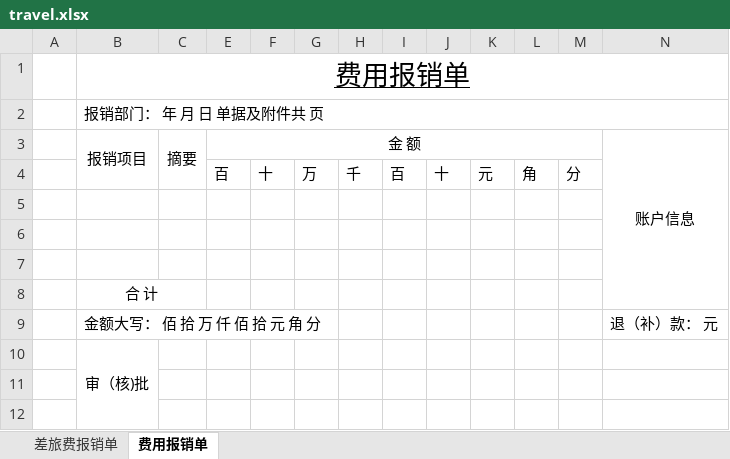
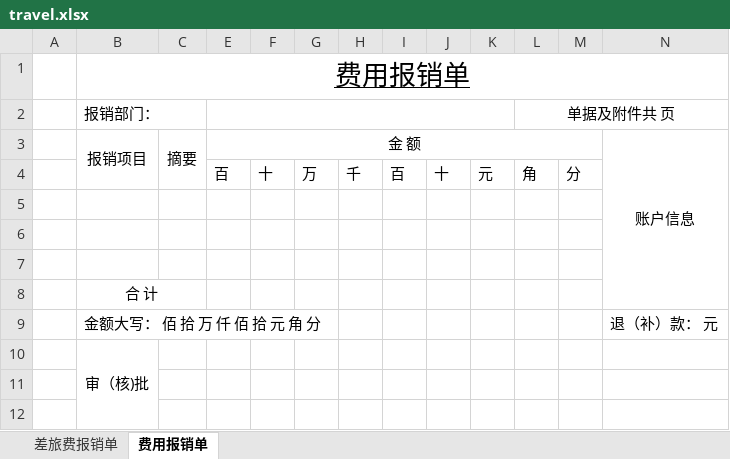
Before and after one commit to talentsun/zyhr-backend, an Excel workbook: xlsx-templates/travel.xlsx, sheet 费用报销单, drawn as a sheet; values as stored, in another font and other column widths than the file's, no borders; removed rows and columns are numbered as before the commit, all else as after; the diff names each change by its address in the sheet, - before the commit and + after, or states it on an @@ line.

```diff
--- a/xlsx-templates/travel.xlsx (sheet 费用报销单)
+++ b/xlsx-templates/travel.xlsx (sheet 费用报销单)
-row 2:  | 报销部门： 年 月 日 单据及附件共 页
+row 2:  | 报销部门： |  |  |  |  |  |  |  |  | 单据及附件共 页
```
Also changed, not shown: 1 other file.
